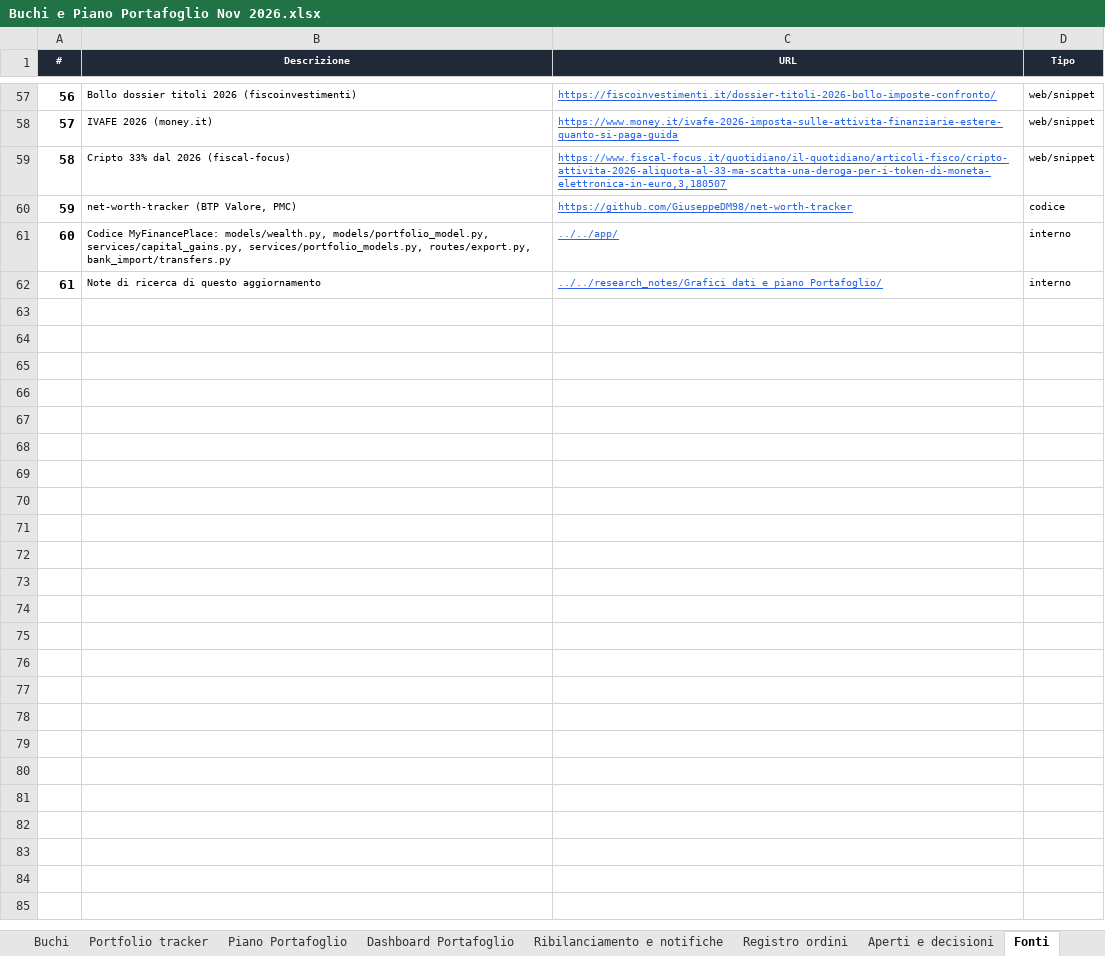
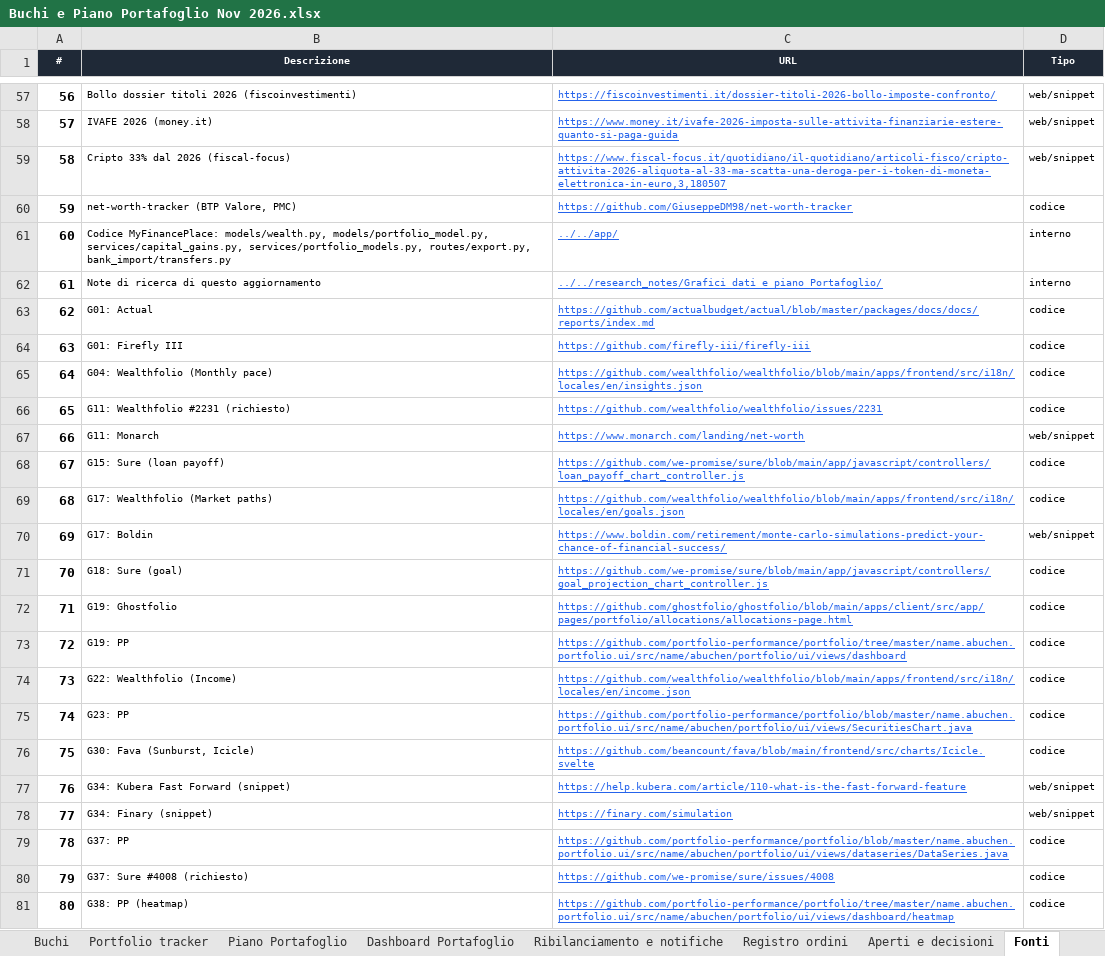
Before and after one commit to Dona317/MyFinancePlace, an Excel workbook: docs/Strategy and Business/Buchi e Piano Portafoglio Nov 2026.xlsx, sheet Fonti, drawn as a sheet; only a part is shown, gaps mark what is left out; values as stored, in another font and other column widths than the file's, no borders; the diff covers the shown part only; the diff names each change by its address in the sheet, - before the commit and + after, or states it on an @@ line.

```diff
--- a/docs/Strategy and Business/Buchi e Piano Portafoglio Nov 2026.xlsx (sheet Fonti)
+++ b/docs/Strategy and Business/Buchi e Piano Portafoglio Nov 2026.xlsx (sheet Fonti)
+row 63: 62 | G01: Actual | https://github.com/actualbudget/actual/blob/master/packages/docs/docs/reports/index.md | codice
+row 64: 63 | G01: Firefly III | https://github.com/firefly-iii/firefly-iii | codice
+row 65: 64 | G04: Wealthfolio (Monthly pace) | https://github.com/wealthfolio/wealthfolio/blob/main/apps/frontend/src/i18n/locales/en/insights.json | codice
+row 66: 65 | G11: Wealthfolio #2231 (richiesto) | https://github.com/wealthfolio/wealthfolio/issues/2231 | codice
+row 67: 66 | G11: Monarch | https://www.monarch.com/landing/net-worth | web/snippet
+row 68: 67 | G15: Sure (loan payoff) | https://github.com/we-promise/sure/blob/main/app/javascript/controllers/loan_payoff_chart_controller.js | codice
+row 69: 68 | G17: Wealthfolio (Market paths) | https://github.com/wealthfolio/wealthfolio/blob/main/apps/frontend/src/i18n/locales/en/goals.json | codice
+row 70: 69 | G17: Boldin | https://www.boldin.com/retirement/monte-carlo-simulations-predict-your-chance-of-financial-success/ | web/snippet
+row 71: 70 | G18: Sure (goal) | https://github.com/we-promise/sure/blob/main/app/javascript/controllers/goal_projection_chart_controller.js | codice
+row 72: 71 | G19: Ghostfolio | https://github.com/ghostfolio/ghostfolio/blob/main/apps/client/src/app/pages/portfolio/allocations/allocations-page.html | codice
+row 73: 72 | G19: PP | https://github.com/portfolio-performance/portfolio/tree/master/name.abuchen.portfolio.ui/src/name/abuchen/portfolio/ui/views/dashboard | codice
+row 74: 73 | G22: Wealthfolio (Income) | https://github.com/wealthfolio/wealthfolio/blob/main/apps/frontend/src/i18n/locales/en/income.json | codice
+row 75: 74 | G23: PP | https://github.com/portfolio-performance/portfolio/blob/master/name.abuchen.portfolio.ui/src/name/abuchen/portfolio/ui/views/SecuritiesChart.java | codice
+row 76: 75 | G30: Fava (Sunburst, Icicle) | https://github.com/beancount/fava/blob/main/frontend/src/charts/Icicle.svelte | codice
+row 77: 76 | G34: Kubera Fast Forward (snippet) | https://help.kubera.com/article/110-what-is-the-fast-forward-feature | web/snippet
+row 78: 77 | G34: Finary (snippet) | https://finary.com/simulation | web/snippet
+row 79: 78 | G37: PP | https://github.com/portfolio-performance/portfolio/blob/master/name.abuchen.portfolio.ui/src/name/abuchen/portfolio/ui/views/dataseries/DataSeries.java | codice
+row 80: 79 | G37: Sure #4008 (richiesto) | https://github.com/we-promise/sure/issues/4008 | codice
+row 81: 80 | G38: PP (heatmap) | https://github.com/portfolio-performance/portfolio/tree/master/name.abuchen.portfolio.ui/src/name/abuchen/portfolio/ui/views/dashboard/heatmap | codice
```
Also changed, not shown: 40 added rows elsewhere in this sheet, sheet Leggimi, other sheet tabs, 2 other files.
